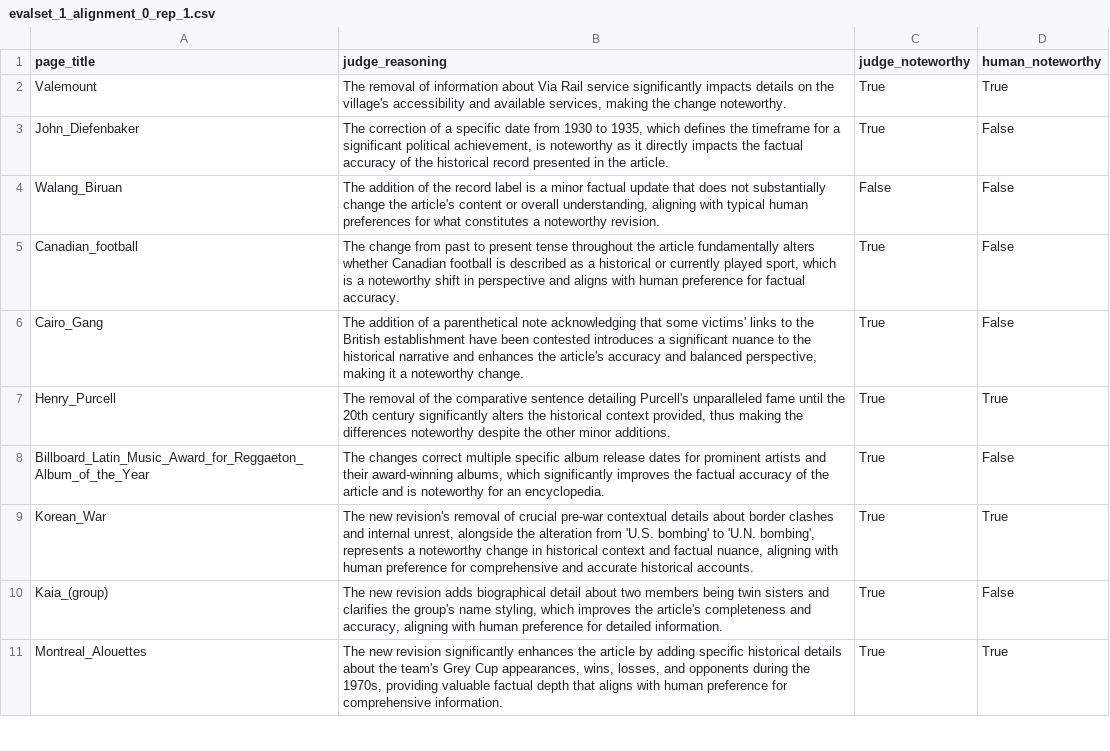
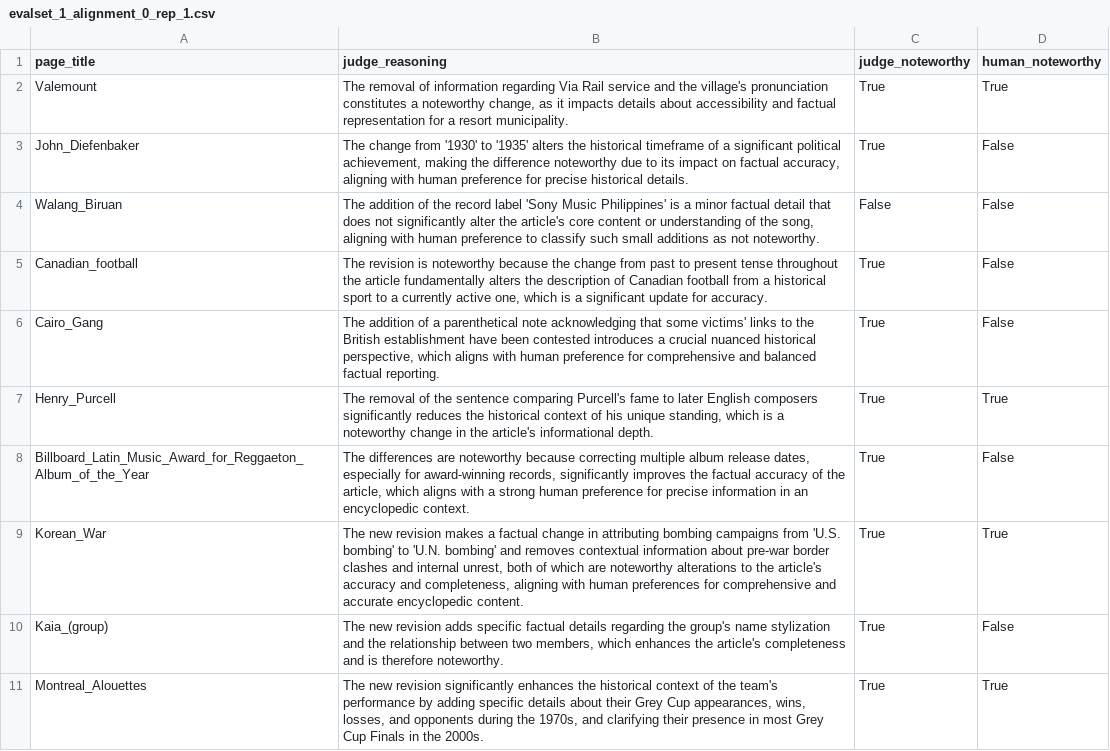
Before and after one commit to jedick/noteworthy-differences, a CSV file: evaluations/evalset_1_alignment_0_rep_1.csv, drawn as a sheet; only a part is shown; the diff covers the shown part only.

```diff
--- a/evaluations/evalset_1_alignment_0_rep_1.csv
+++ b/evaluations/evalset_1_alignment_0_rep_1.csv
@@ -1,11 +1,11 @@
 page_title,judge_reasoning,judge_noteworthy,human_noteworthy
-Valemount,"The removal of information about Via Rail service significantly impacts details on the village's accessibility and available services, making the change noteworthy.",True,True
-John_Diefenbaker,"The correction of a specific date from 1930 to 1935, which defines the timeframe for a significant political achievement, is noteworthy as it directly impacts the factual accuracy of the historical record presented in the article.",True,False
-Walang_Biruan,"The addition of the record label is a minor factual update that does not substantially change the article's content or overall understanding, aligning with typical human preferences for what constitutes a noteworthy revision.",False,False
-Canadian_football,"The change from past to present tense throughout the article fundamentally alters whether Canadian football is described as a historical or currently played sport, which is a noteworthy shift in perspective and aligns with human preference for factual accuracy.",True,False
-Cairo_Gang,"The addition of a parenthetical note acknowledging that some victims' links to the British establishment have been contested introduces a significant nuance to the historical narrative and enhances the article's accuracy and balanced perspective, making it a noteworthy change.",True,False
-Henry_Purcell,"The removal of the comparative sentence detailing Purcell's unparalleled fame until the 20th century significantly alters the historical context provided, thus making the differences noteworthy despite the other minor additions.",True,True
-Billboard_Latin_Music_Award_for_Reggaeton_Album_of_the_Year,"The changes correct multiple specific album release dates for prominent artists and their award-winning albums, which significantly improves the factual accuracy of the article and is noteworthy for an encyclopedia.",True,False
-Korean_War,"The new revision's removal of crucial pre-war contextual details about border clashes and internal unrest, alongside the alteration from 'U.S. bombing' to 'U.N. bombing', represents a noteworthy change in historical context and factual nuance, aligning with human preference for comprehensive and accurate historical accounts.",True,True
-Kaia_(group),"The new revision adds biographical detail about two members being twin sisters and clarifies the group's name styling, which improves the article's completeness and accuracy, aligning with human preference for detailed information.",True,False
-Montreal_Alouettes,"The new revision significantly enhances the article by adding specific historical details about the team's Grey Cup appearances, wins, losses, and opponents during the 1970s, providing valuable factual depth that aligns with human preference for comprehensive information.",True,True
+Valemount,"The removal of information regarding Via Rail service and the village's pronunciation constitutes a noteworthy change, as it impacts details about accessibility and factual representation for a resort municipality.",True,True
+John_Diefenbaker,"The change from '1930' to '1935' alters the historical timeframe of a significant political achievement, making the difference noteworthy due to its impact on factual accuracy, aligning with human preference for precise historical details.",True,False
+Walang_Biruan,"The addition of the record label 'Sony Music Philippines' is a minor factual detail that does not significantly alter the article's core content or understanding of the song, aligning with human preference to classify such small additions as not noteworthy.",False,False
+Canadian_football,"The revision is noteworthy because the change from past to present tense throughout the article fundamentally alters the description of Canadian football from a historical sport to a currently active one, which is a significant update for accuracy.",True,False
+Cairo_Gang,"The addition of a parenthetical note acknowledging that some victims' links to the British establishment have been contested introduces a crucial nuanced historical perspective, which aligns with human preference for comprehensive and balanced factual reporting.",True,False
+Henry_Purcell,"The removal of the sentence comparing Purcell's fame to later English composers significantly reduces the historical context of his unique standing, which is a noteworthy change in the article's informational depth.",True,True
+Billboard_Latin_Music_Award_for_Reggaeton_Album_of_the_Year,"The differences are noteworthy because correcting multiple album release dates, especially for award-winning records, significantly improves the factual accuracy of the article, which aligns with a strong human preference for precise information in an encyclopedic context.",True,False
+Korean_War,"The new revision makes a factual change in attributing bombing campaigns from 'U.S. bombing' to 'U.N. bombing' and removes contextual information about pre-war border clashes and internal unrest, both of which are noteworthy alterations to the article's accuracy and completeness, aligning with human preferences for comprehensive and accurate encyclopedic content.",True,True
+Kaia_(group),"The new revision adds specific factual details regarding the group's name stylization and the relationship between two members, which enhances the article's completeness and is therefore noteworthy.",True,False
+Montreal_Alouettes,"The new revision significantly enhances the historical context of the team's performance by adding specific details about their Grey Cup appearances, wins, losses, and opponents during the 1970s, and clarifying their presence in most Grey Cup Finals in the 2000s.",True,True
```
Also changed, not shown: 9 edited cells elsewhere in this file, evaluations/evalset_1_alignment_0_rep_2.csv, evaluations/evalset_1_alignment_0_rep_3.csv, 7 other files.
